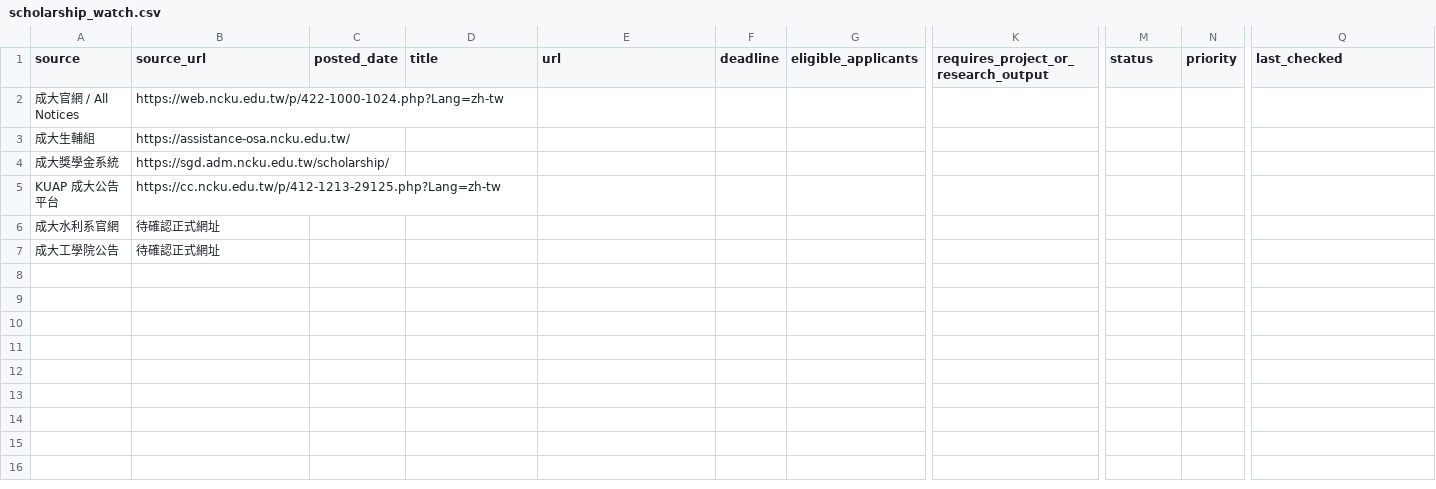
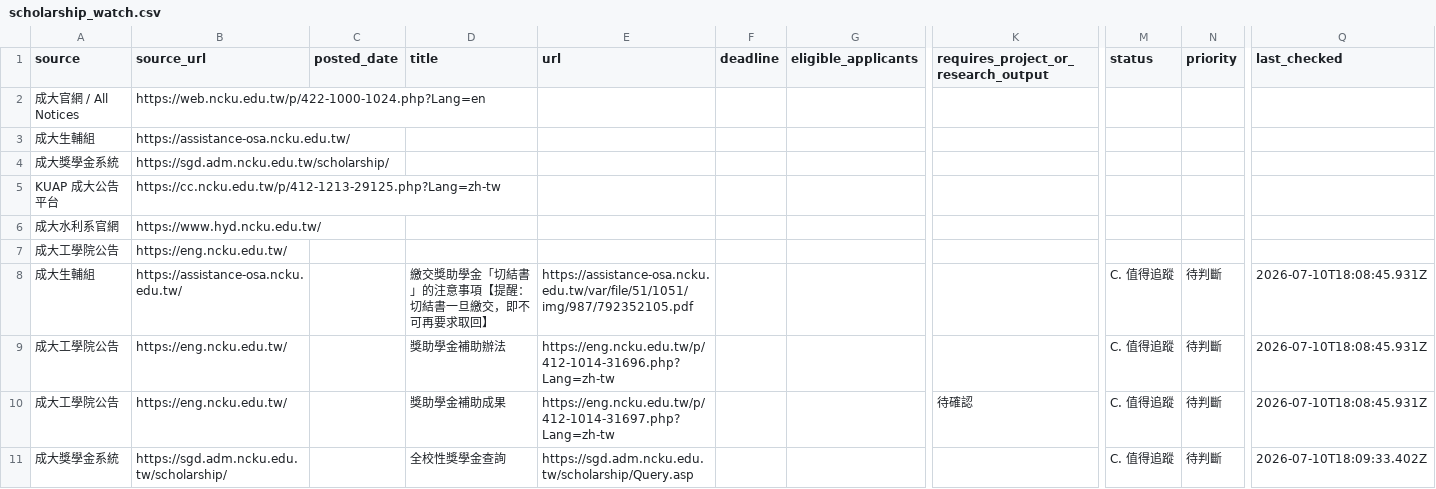
Before and after one commit to yoya9933/project-005------, a CSV file: scholarship_watch.csv, drawn as a sheet; only a part is shown, gaps mark what is left out; rows hold the shown columns only; the diff covers the shown part only; the diff names each change by its address in the sheet, - before the commit and + after, or states it on an @@ line.

```diff
--- a/scholarship_watch.csv
+++ b/scholarship_watch.csv
-B2 (source_url): https://web.ncku.edu.tw/p/422-1000-1024.php?Lang=zh-tw
+B2 (source_url): https://web.ncku.edu.tw/p/422-1000-1024.php?Lang=en
-B6 (source_url): 待確認正式網址
+B6 (source_url): https://www.hyd.ncku.edu.tw/
-B7 (source_url): 待確認正式網址
+B7 (source_url): https://eng.ncku.edu.tw/
+row 8: 成大生輔組 | https://assistance-osa.ncku.edu.tw/ |  | 繳交獎助學金「切結書」的注意事項【提醒：切結書一旦繳交，即不可再要求取回】 | https://assistance-osa.ncku.edu.tw/var/file/51/1051/img/987/792352105.pdf |  |  |  | C. 值得追蹤 | 待判斷 | 2026-07-10T18:08:45.931Z
+row 9: 成大工學院公告 | https://eng.ncku.edu.tw/ |  | 獎助學金補助辦法 | https://eng.ncku.edu.tw/p/412-1014-31696.php?Lang=zh-tw |  |  |  | C. 值得追蹤 | 待判斷 | 2026-07-10T18:08:45.931Z
+row 10: 成大工學院公告 | https://eng.ncku.edu.tw/ |  | 獎助學金補助成果 | https://eng.ncku.edu.tw/p/412-1014-31697.php?Lang=zh-tw |  |  | 待確認 | C. 值得追蹤 | 待判斷 | 2026-07-10T18:08:45.931Z
+row 11: 成大獎學金系統 | https://sgd.adm.ncku.edu.tw/scholarship/ |  | 全校性獎學金查詢 | https://sgd.adm.ncku.edu.tw/scholarship/Query.asp |  |  |  | C. 值得追蹤 | 待判斷 | 2026-07-10T18:09:33.402Z
```
Also changed, not shown: 9 added rows elsewhere in this file, 8 other files.
